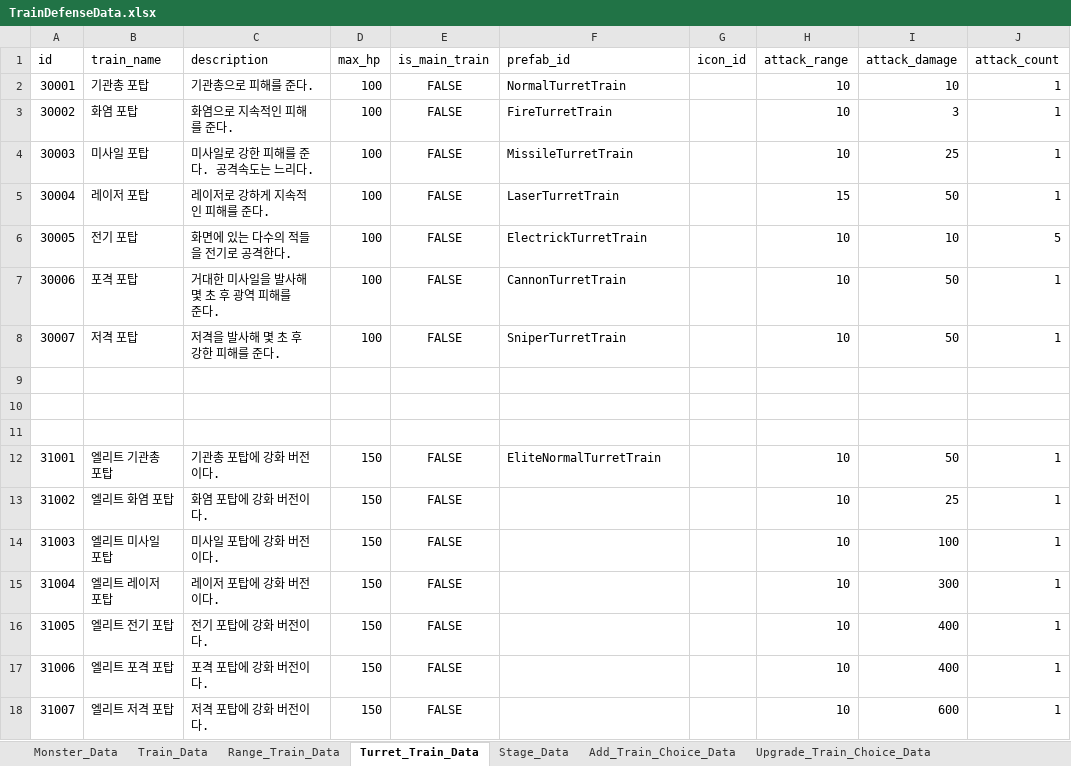
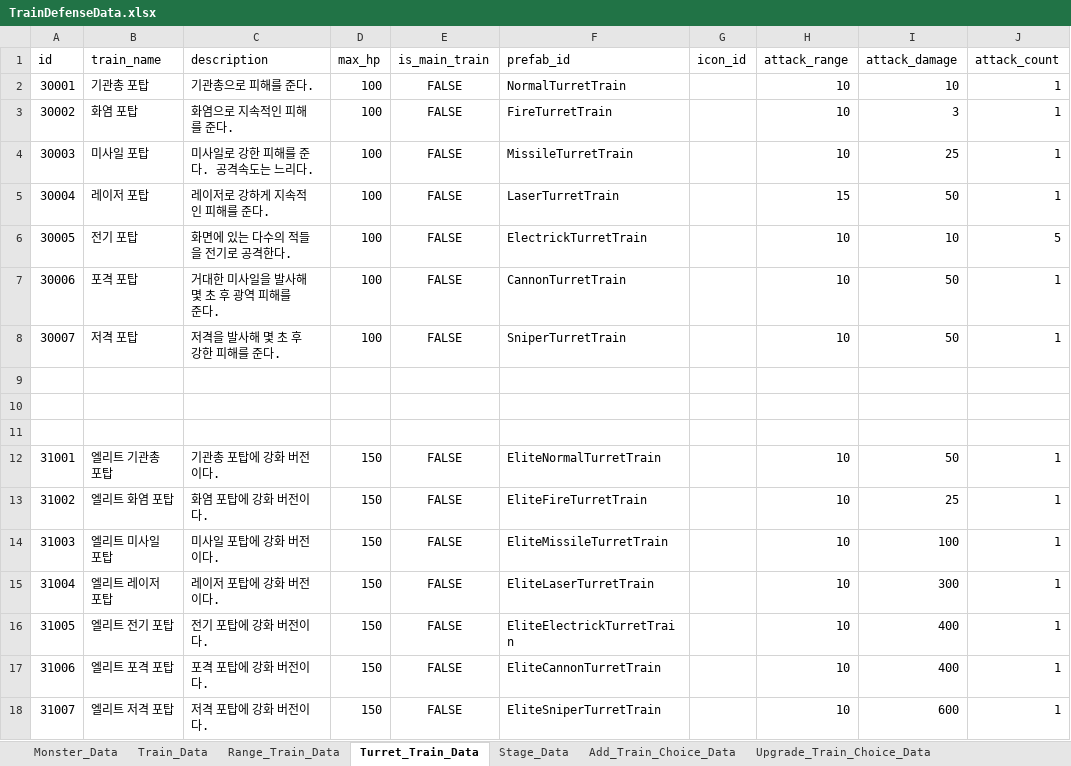
Before and after one commit to cumic06/TrainDefense, an Excel workbook: Assets/02_Resources/Data/TrainDefenseData.xlsx, sheet Turret_Train_Data, drawn as a sheet; only a part is shown; values as stored, in another font and other column widths than the file's, no borders; the diff names each change by its address in the sheet, - before the commit and + after, or states it on an @@ line.

```diff
--- a/Assets/02_Resources/Data/TrainDefenseData.xlsx (sheet Turret_Train_Data)
+++ b/Assets/02_Resources/Data/TrainDefenseData.xlsx (sheet Turret_Train_Data)
-F13 (prefab_id): (empty)
+F13 (prefab_id): EliteFireTurretTrain
-F14 (prefab_id): (empty)
+F14 (prefab_id): EliteMissileTurretTrain
-F15 (prefab_id): (empty)
+F15 (prefab_id): EliteLaserTurretTrain
-F16 (prefab_id): (empty)
+F16 (prefab_id): EliteElectrickTurretTrain
-F17 (prefab_id): (empty)
+F17 (prefab_id): EliteCannonTurretTrain
-F18 (prefab_id): (empty)
+F18 (prefab_id): EliteSniperTurretTrain
```
Also changed, not shown: sheet Range_Train_Data, 1 other file.
